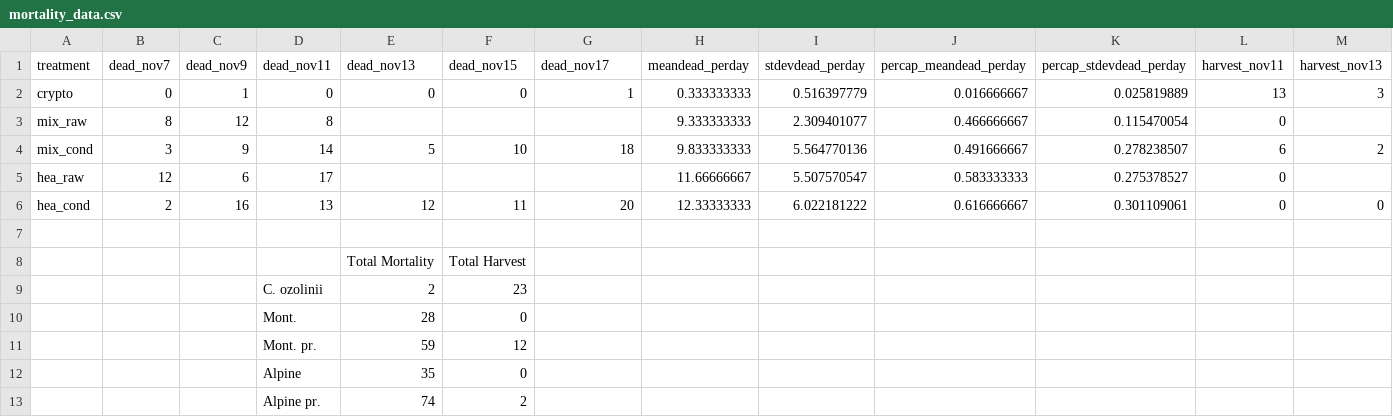
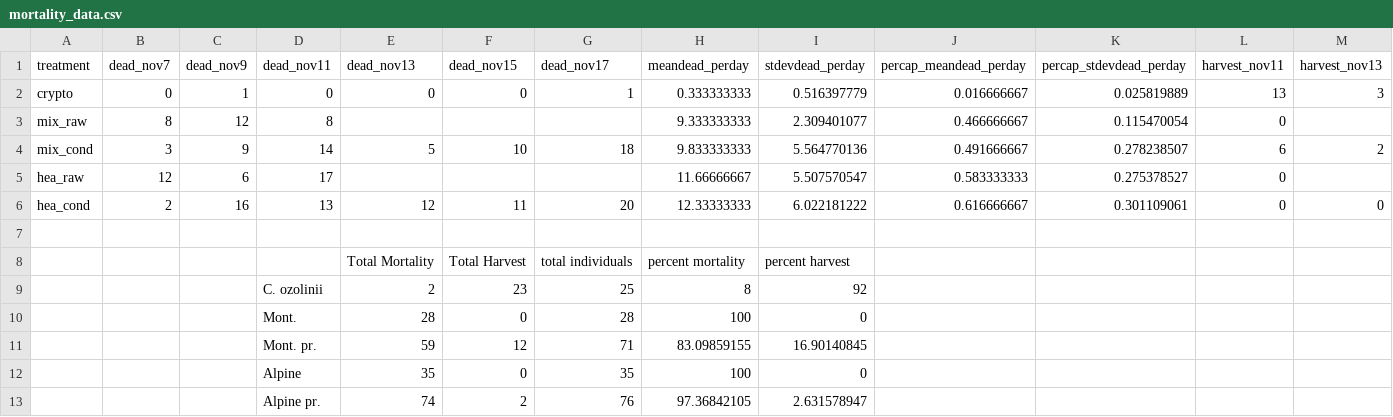
Before and after one commit to vlahm/Seven_Lakes_Project_FAs_2015, a CSV file: daphnia_culturing/mortality_data.csv, drawn as a sheet; only a part is shown; removed rows and columns are numbered as before the commit, all else as after; rows hold the shown columns only; the diff names each change by its address in the sheet, - before the commit and + after, or states it on an @@ line.

```diff
--- a/daphnia_culturing/mortality_data.csv
+++ b/daphnia_culturing/mortality_data.csv
-row 8:  |  |  |  | Total Mortality | Total Harvest
-row 9:  |  |  | C. ozolinii | 2 | 23
-row 10:  |  |  | Mont. | 28 | 0
-row 11:  |  |  | Mont. pr. | 59 | 12
-row 12:  |  |  | Alpine | 35 | 0
-row 13:  |  |  | Alpine pr. | 74 | 2
+row 8:  |  |  |  | Total Mortality | Total Harvest | total individuals | percent mortality | percent harvest
+row 9:  |  |  | C. ozolinii | 2 | 23 | 25 | 8 | 92
+row 10:  |  |  | Mont. | 28 | 0 | 28 | 100 | 0
+row 11:  |  |  | Mont. pr. | 59 | 12 | 71 | 83.09859155 | 16.90140845
+row 12:  |  |  | Alpine | 35 | 0 | 35 | 100 | 0
+row 13:  |  |  | Alpine pr. | 74 | 2 | 76 | 97.36842105 | 2.631578947
```
Also changed, not shown: 2 other files.
